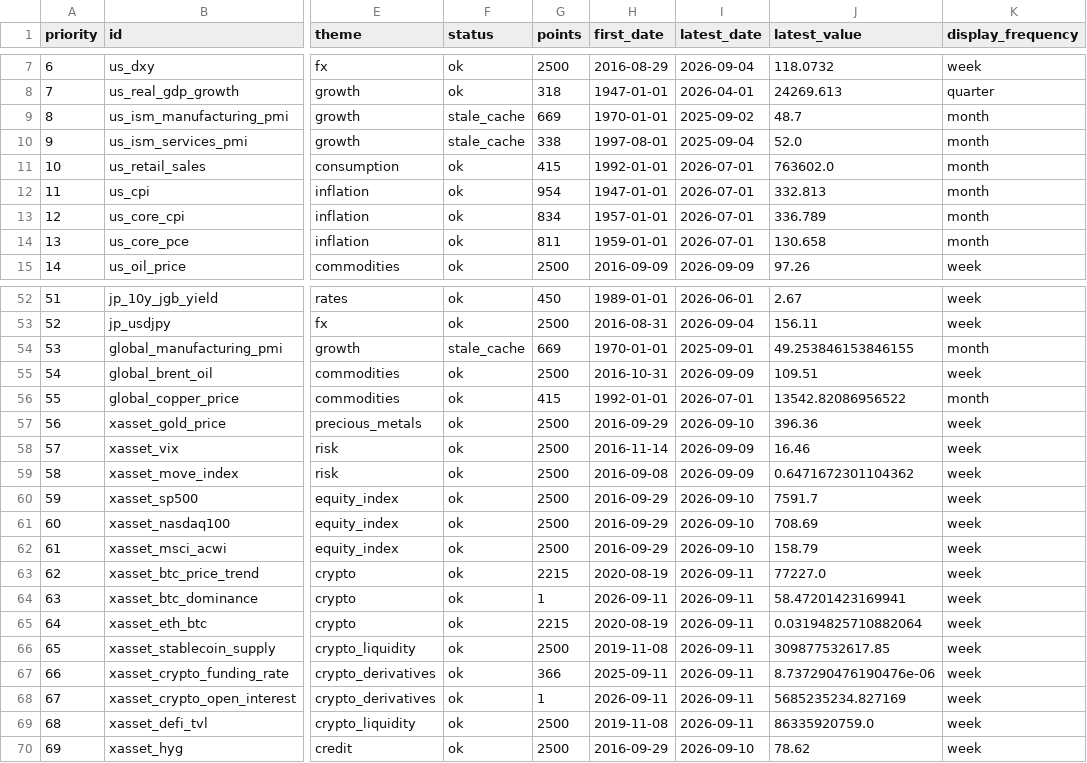
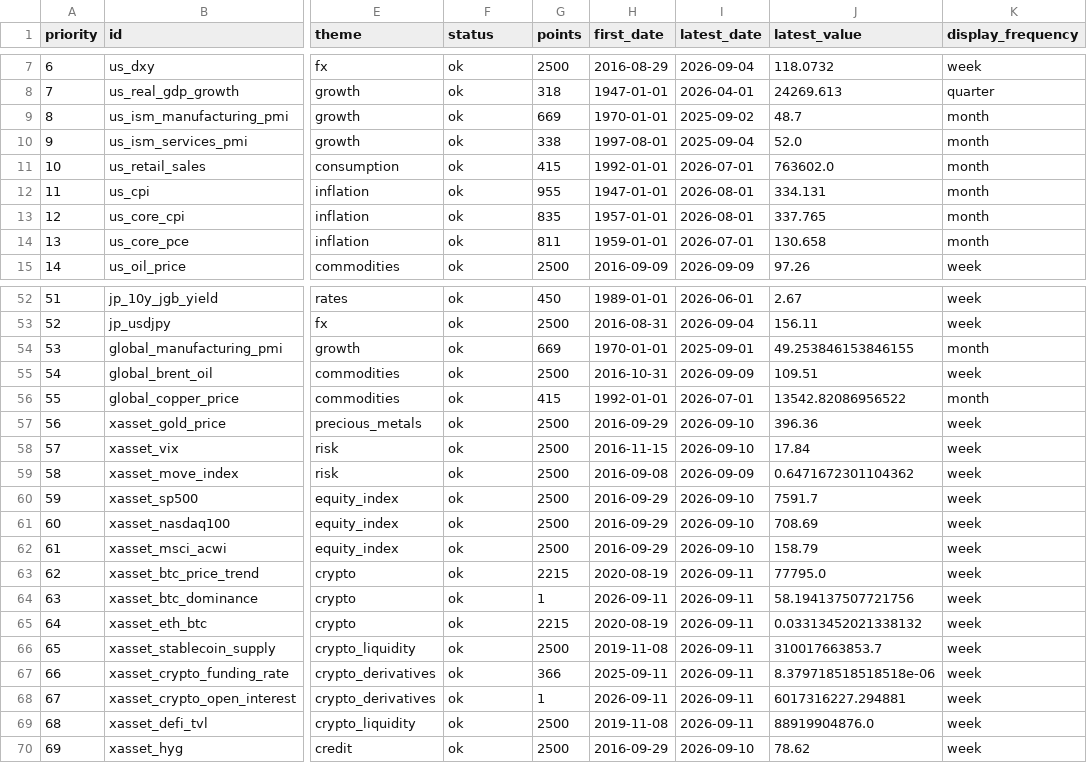
Before and after one commit to junxinhuang/fin-market-brief, a CSV file: data/macro/latest-summary.csv, drawn as a sheet; only a part is shown, gaps mark what is left out; the diff covers the shown part only; the diff names each change by its address in the sheet, - before the commit and + after, or states it on an @@ line.

```diff
--- a/data/macro/latest-summary.csv
+++ b/data/macro/latest-summary.csv
-F9:F10 (status): stale_cache
+F9:F10 (status): ok
-G12 (points): 954
+G12 (points): 955
-I12:I13 (latest_date): 2026-07-01
+I12:I13 (latest_date): 2026-08-01
-J12 (latest_value): 332.813
+J12 (latest_value): 334.131
-G13 (points): 834
+G13 (points): 835
-J13 (latest_value): 336.789
+J13 (latest_value): 337.765
-F54 (status): stale_cache
+F54 (status): ok
-H58 (first_date): 2016-11-14
+H58 (first_date): 2016-11-15
-I58 (latest_date): 2026-09-09
+I58 (latest_date): 2026-09-10
-J58 (latest_value): 16.46
+J58 (latest_value): 17.84
-J63 (latest_value): 77227.0
+J63 (latest_value): 77795.0
-J64 (latest_value): 58.47201423169941
+J64 (latest_value): 58.194137507721756
-J65 (latest_value): 0.03194825710882064
+J65 (latest_value): 0.03313452021338132
-J66 (latest_value): 309877532617.85
+J66 (latest_value): 310017663853.7
-J67 (latest_value): 8.737290476190476e-06
+J67 (latest_value): 8.379718518518518e-06
-J68 (latest_value): 5685235234.827169
+J68 (latest_value): 6017316227.294881
-J69 (latest_value): 86335920759.0
+J69 (latest_value): 88919904876.0
```
Also changed, not shown: 6 edited cells elsewhere in this file, 25 other files.
